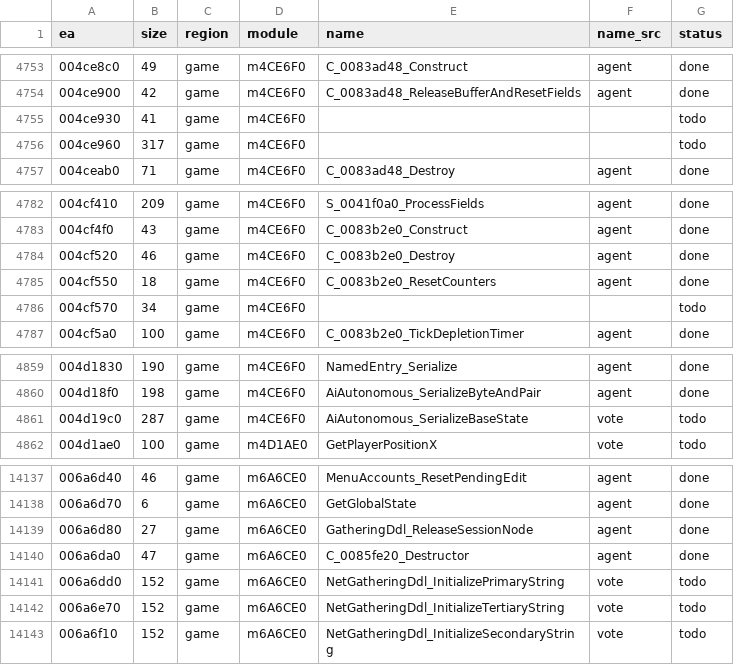
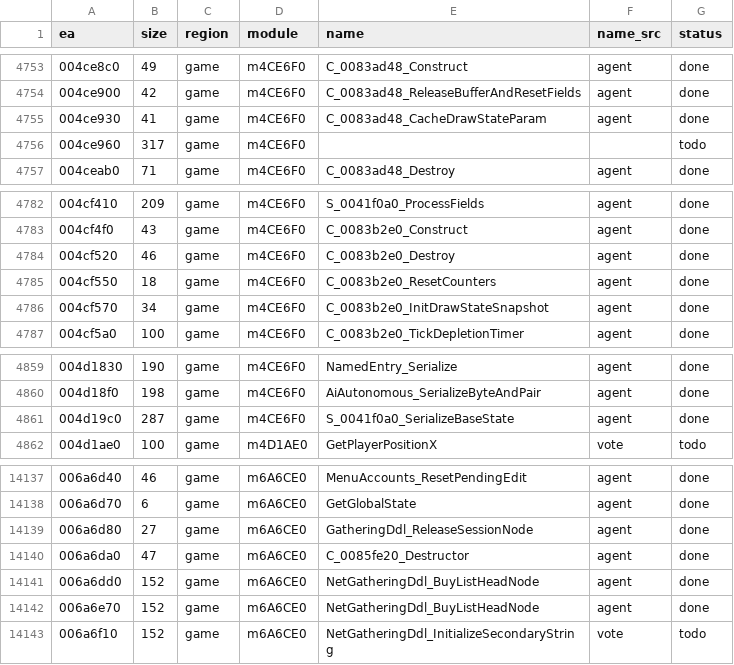
Before and after one commit to eonflux7/csf-re, a CSV file: db/functions.csv, drawn as a sheet; only a part is shown, gaps mark what is left out; the diff covers the shown part only.

```diff
--- a/db/functions.csv
+++ b/db/functions.csv
@@ -4754,3 +4754,3 @@ ea,size,region,module,name,name_src,status
 004ce900,42,game,m4CE6F0,C_0083ad48_ReleaseBufferAndResetFields,agent,done
-004ce930,41,game,m4CE6F0,,,todo
+004ce930,41,game,m4CE6F0,C_0083ad48_CacheDrawStateParam,agent,done
 004ce960,317,game,m4CE6F0,,,todo
@@ -4785,3 +4785,3 @@ ea,size,region,module,name,name_src,status
 004cf550,18,game,m4CE6F0,C_0083b2e0_ResetCounters,agent,done
-004cf570,34,game,m4CE6F0,,,todo
+004cf570,34,game,m4CE6F0,C_0083b2e0_InitDrawStateSnapshot,agent,done
 004cf5a0,100,game,m4CE6F0,C_0083b2e0_TickDepletionTimer,agent,done
@@ -4860,3 +4860,3 @@ ea,size,region,module,name,name_src,status
 004d18f0,198,game,m4CE6F0,AiAutonomous_SerializeByteAndPair,agent,done
-004d19c0,287,game,m4CE6F0,AiAutonomous_SerializeBaseState,vote,todo
+004d19c0,287,game,m4CE6F0,S_0041f0a0_SerializeBaseState,agent,done
 004d1ae0,100,game,m4D1AE0,GetPlayerPositionX,vote,todo
@@ -14140,4 +14140,4 @@ ea,size,region,module,name,name_src,status
 006a6da0,47,game,m6A6CE0,C_0085fe20_Destructor,agent,done
-006a6dd0,152,game,m6A6CE0,NetGatheringDdl_InitializePrimaryString,vote,todo
-006a6e70,152,game,m6A6CE0,NetGatheringDdl_InitializeTertiaryString,vote,todo
+006a6dd0,152,game,m6A6CE0,NetGatheringDdl_BuyListHeadNode,agent,done
+006a6e70,152,game,m6A6CE0,NetGatheringDdl_BuyListHeadNode,agent,done
 006a6f10,152,game,m6A6CE0,NetGatheringDdl_InitializeSecondaryString,vote,todo
```
Also changed, not shown: 31 edited cells elsewhere in this file, 17 other files.
